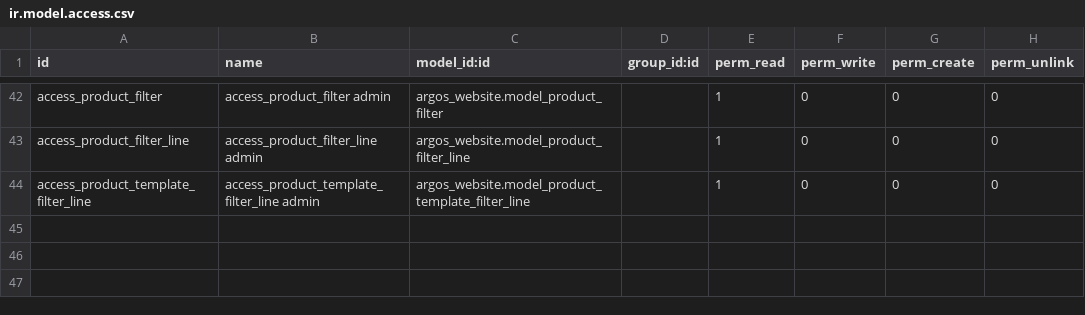
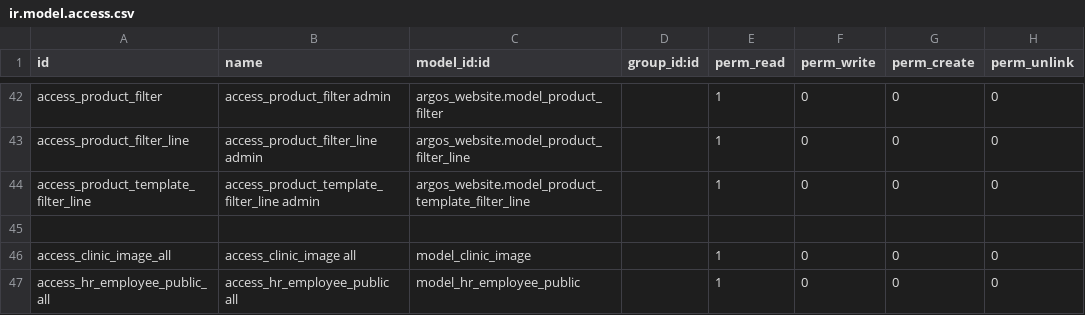
Before and after one commit to ArgosVeto/serumco-addons, a CSV file: website_argos/security/ir.model.access.csv, drawn as a sheet; only a part is shown, gaps mark what is left out; the diff names each change by its address in the sheet, - before the commit and + after, or states it on an @@ line.

Commit message:
[upd]hr_employee_pubic

```diff
--- a/website_argos/security/ir.model.access.csv
+++ b/website_argos/security/ir.model.access.csv
+row 45: (empty)
+row 46: access_clinic_image_all | access_clinic_image all | model_clinic_image |  | 1 | 0 | 0 | 0
+row 47: access_hr_employee_public_all | access_hr_employee_public all | model_hr_employee_public |  | 1 | 0 | 0 | 0
```
Also changed, not shown: 4 other files.
